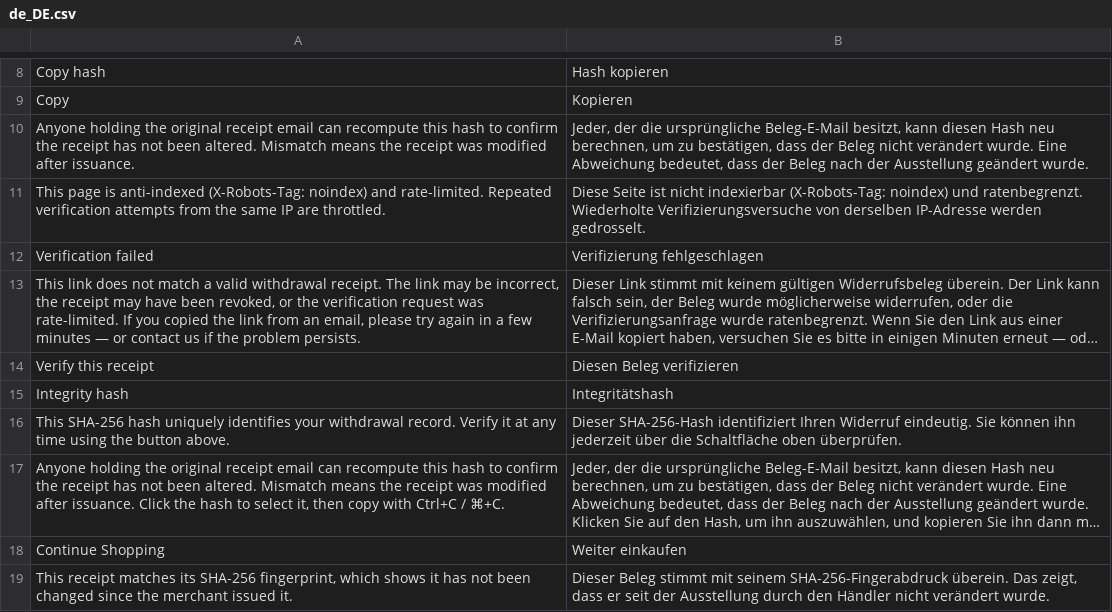
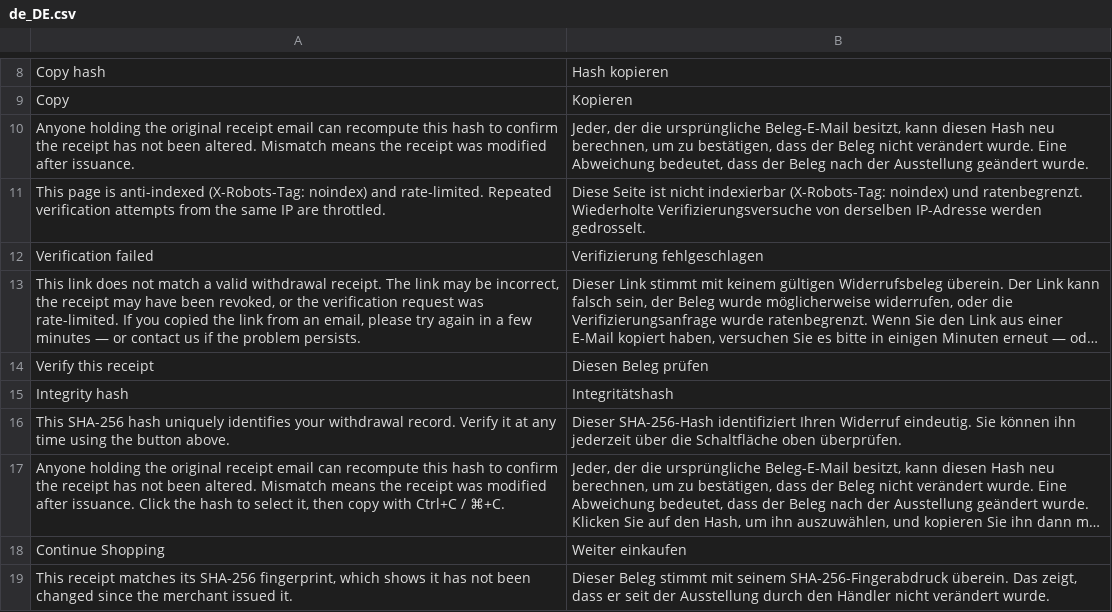
Before and after one commit to rebimol/module-eu-withdrawal-receipt-verify, a CSV file: i18n/de_DE.csv, drawn as a sheet; only a part is shown, gaps mark what is left out; long unchanged cells end in …; the diff names each change by its address in the sheet, - before the commit and + after, or states it on an @@ line.

```diff
--- a/i18n/de_DE.csv
+++ b/i18n/de_DE.csv
-B14: Diesen Beleg verifizieren
+B14: Diesen Beleg prüfen
```
Also changed, not shown: i18n/bg_BG.csv, 1 other file.
